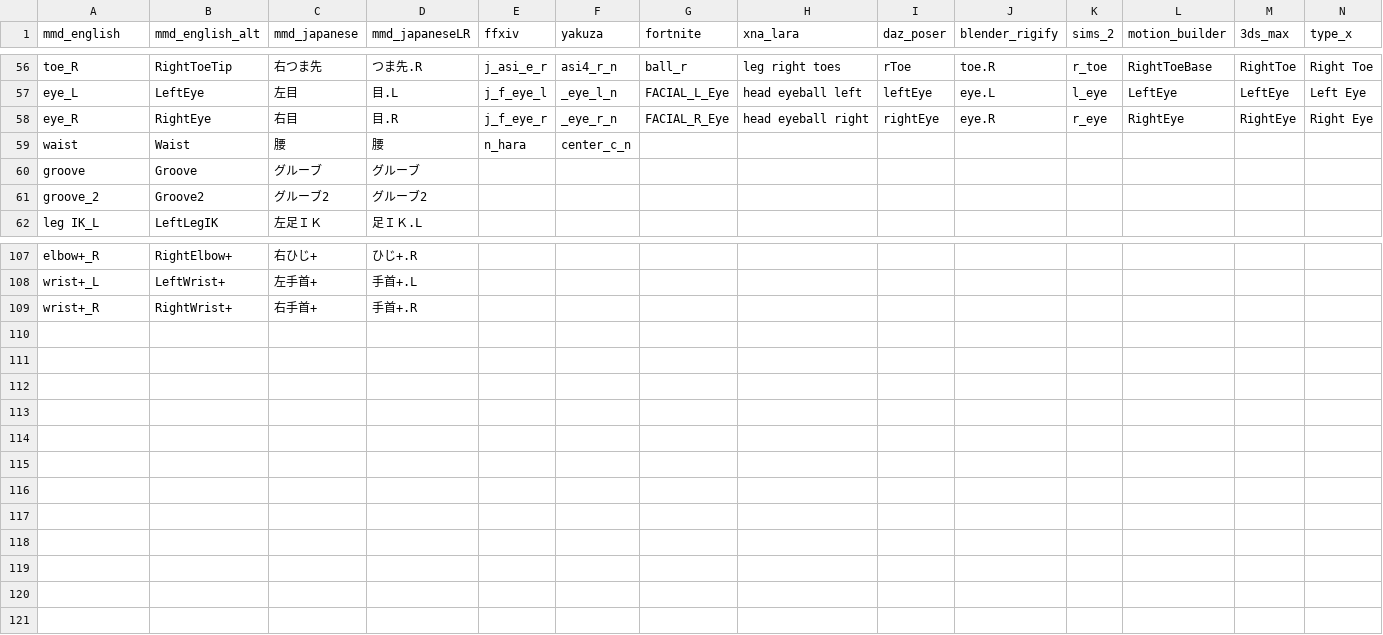
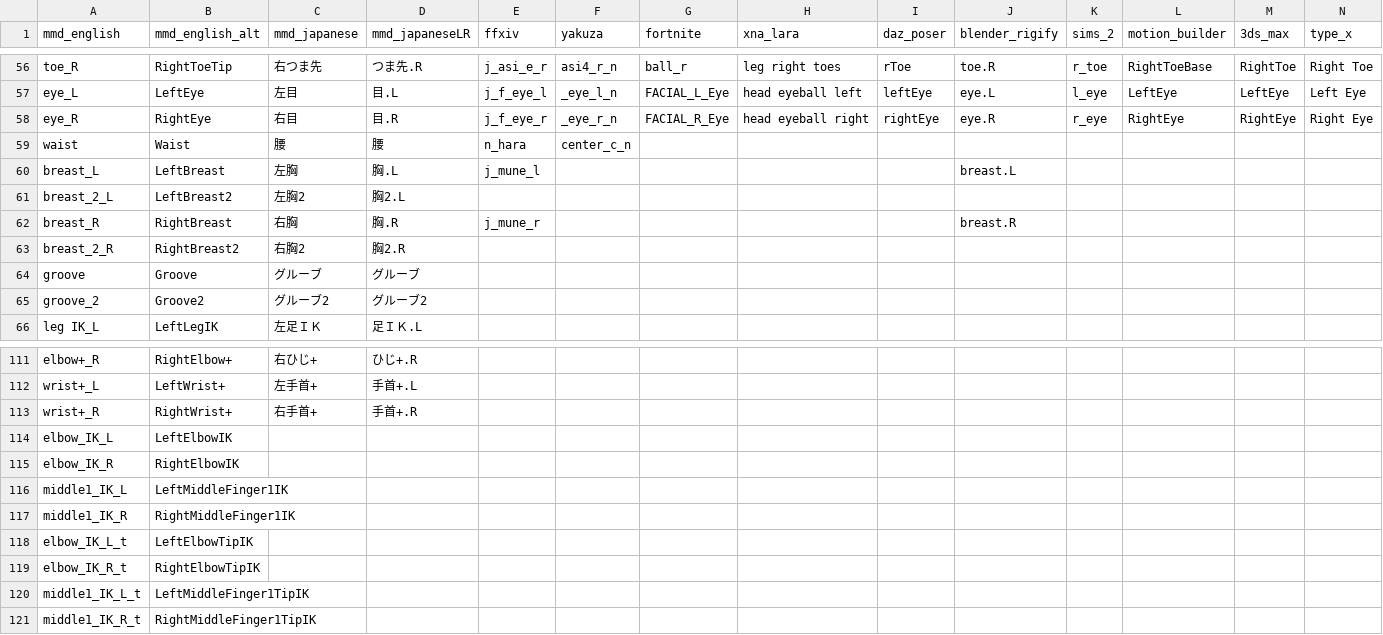
Before and after one commit to wikid24/ffxiv_mmd_tools_helper, a CSV file: ffxiv_mmd_tools_helper/data/bones_dictionary.csv, drawn as a sheet; only a part is shown, gaps mark what is left out; rows hold the shown columns only; the diff names each change by its address in the sheet, - before the commit and + after, or states it on an @@ line.

Commit message:
updated alternate english TL code

```diff
--- a/ffxiv_mmd_tools_helper/data/bones_dictionary.csv
+++ b/ffxiv_mmd_tools_helper/data/bones_dictionary.csv
+row 60: breast_L | LeftBreast | 左胸 | 胸.L | j_mune_l |  |  |  |  | breast.L
+row 61: breast_2_L | LeftBreast2 | 左胸2 | 胸2.L
+row 62: breast_R | RightBreast | 右胸 | 胸.R | j_mune_r |  |  |  |  | breast.R
+row 63: breast_2_R | RightBreast2 | 右胸2 | 胸2.R
+row 114: elbow_IK_L | LeftElbowIK
+row 115: elbow_IK_R | RightElbowIK
+row 116: middle1_IK_L | LeftMiddleFinger1IK
+row 117: middle1_IK_R | RightMiddleFinger1IK
+row 118: elbow_IK_L_t | LeftElbowTipIK
+row 119: elbow_IK_R_t | RightElbowTipIK
+row 120: middle1_IK_L_t | LeftMiddleFinger1TipIK
+row 121: middle1_IK_R_t | RightMiddleFinger1TipIK
```
Also changed, not shown: ffxiv_mmd_tools_helper/data/bones_metadata_ffxiv_dictionary.csv, 6 other files.
